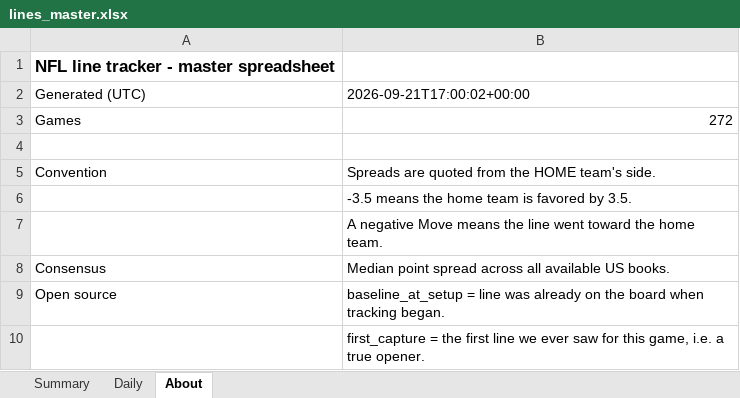
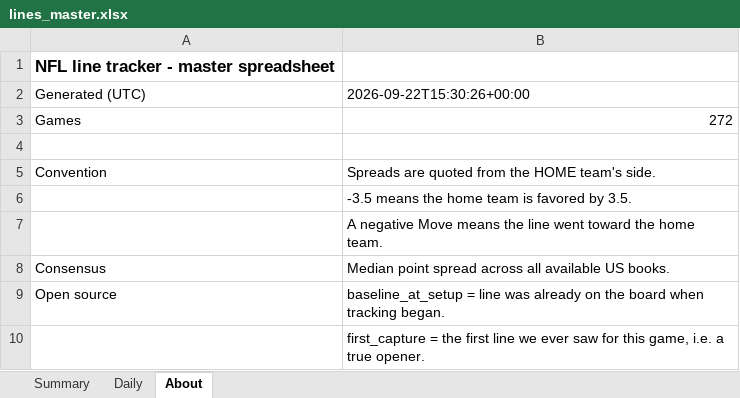
Before and after one commit to G4-Admin/nfl-line-tracker, an Excel workbook: data/lines_master.xlsx, sheet About, drawn as a sheet; values as stored, in another font and other column widths than the file's, no borders; the diff names each change by its address in the sheet, - before the commit and + after, or states it on an @@ line.

```diff
--- a/data/lines_master.xlsx (sheet About)
+++ b/data/lines_master.xlsx (sheet About)
-B2: 2026-09-21T17:00:02+00:00
+B2: 2026-09-22T15:30:26+00:00
```
Also changed, not shown: sheet Daily, sheet Summary, 5 other files.
